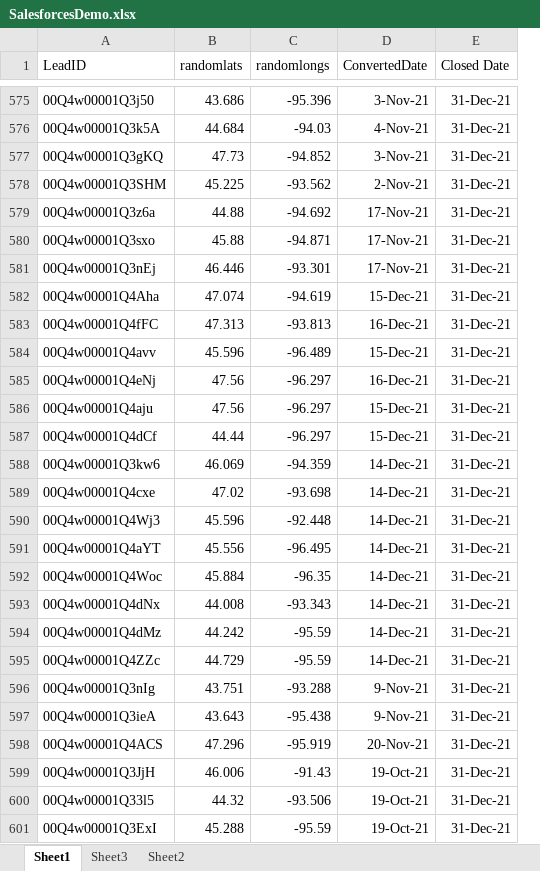
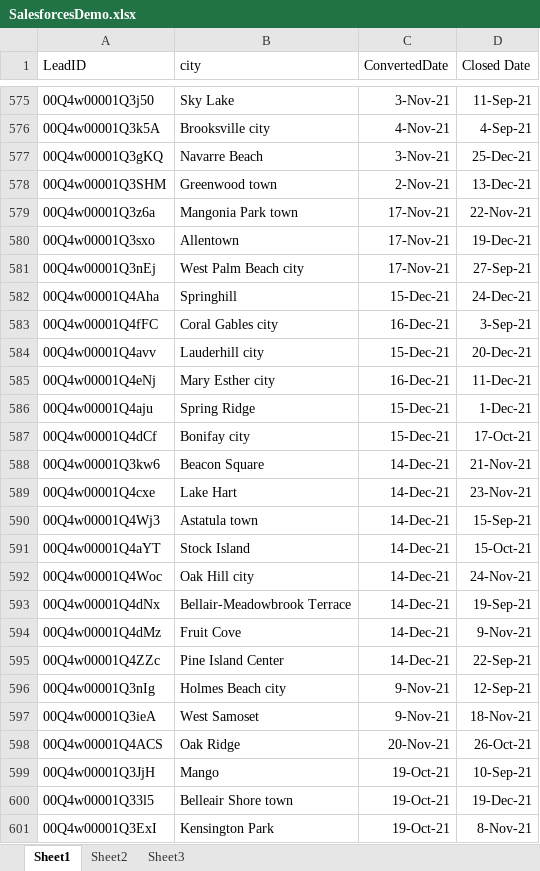
Before and after one commit to dataDad/MNCountyData, an Excel workbook: SalesforcesDemo.xlsx, sheet Sheet1, drawn as a sheet; only a part is shown, gaps mark what is left out; values as stored, in another font and other column widths than the file's, no borders; removed rows and columns are numbered as before the commit, all else as after; the diff covers the shown part only; the diff names each change by its address in the sheet, - before the commit and + after, or states it on an @@ line.

```diff
--- a/SalesforcesDemo.xlsx (sheet Sheet1)
+++ b/SalesforcesDemo.xlsx (sheet Sheet1)
@@ sheet tab order changed: Sheet1 | Sheet2 | Sheet3 @@
-column B (randomlats), rows 575-601: 43.686 | 44.684 | 47.73 | 45.225 | 44.88 | 45.88 | 46.446 | 47.074 | 47.313 | 45.596 | 47.56 | 47.56 | 44.44 | 46.069 | 47.02 | 45.596 | 45.556 | 45.884 | 44.008 | 44.242 | 44.729 | 43.751 | 43.643 | 47.296 | 46.006 | 44.32 | 45.288
-column C (randomlongs), rows 575-601: -95.396 | -94.03 | -94.852 | -93.562 | -94.692 | -94.871 | -93.301 | -94.619 | -93.813 | -96.489 | -96.297 | -96.297 | -96.297 | -94.359 | -93.698 | -92.448 | -96.495 | -96.35 | -93.343 | -95.59 | -95.59 | -93.288 | -95.438 | -95.919 | -91.43 | -93.506 | -95.59
+column B (city), rows 575-601: Sky Lake | Brooksville city | Navarre Beach | Greenwood town | Mangonia Park town | Allentown | West Palm Beach city | Springhill | Coral Gables city | Lauderhill city | Mary Esther city | Spring Ridge | Bonifay city | Beacon Square | Lake Hart | Astatula town | Stock Island | Oak Hill city | Bellair-Meadowbrook Terrace | Fruit Cove | Pine Island Center | Holmes Beach city | West Samoset | Oak Ridge | Mango | Belleair Shore town | Kensington Park
-D575 (Closed Date): 31-Dec-21
+D575 (Closed Date): 11-Sep-21
-D576 (Closed Date): 31-Dec-21
+D576 (Closed Date): 4-Sep-21
-D577 (Closed Date): 31-Dec-21
+D577 (Closed Date): 25-Dec-21
-D578 (Closed Date): 31-Dec-21
+D578 (Closed Date): 13-Dec-21
-D579 (Closed Date): 31-Dec-21
+D579 (Closed Date): 22-Nov-21
-D580 (Closed Date): 31-Dec-21
+D580 (Closed Date): 19-Dec-21
-D581 (Closed Date): 31-Dec-21
+D581 (Closed Date): 27-Sep-21
-D582 (Closed Date): 31-Dec-21
+D582 (Closed Date): 24-Dec-21
-D583 (Closed Date): 31-Dec-21
+D583 (Closed Date): 3-Sep-21
-D584 (Closed Date): 31-Dec-21
+D584 (Closed Date): 20-Dec-21
-D585 (Closed Date): 31-Dec-21
+D585 (Closed Date): 11-Dec-21
-D586 (Closed Date): 31-Dec-21
+D586 (Closed Date): 1-Dec-21
-D587 (Closed Date): 31-Dec-21
+D587 (Closed Date): 17-Oct-21
-D588 (Closed Date): 31-Dec-21
+D588 (Closed Date): 21-Nov-21
-D589 (Closed Date): 31-Dec-21
+D589 (Closed Date): 23-Nov-21
-D590 (Closed Date): 31-Dec-21
+D590 (Closed Date): 15-Sep-21
-D591 (Closed Date): 31-Dec-21
+D591 (Closed Date): 15-Oct-21
-D592 (Closed Date): 31-Dec-21
+D592 (Closed Date): 24-Nov-21
-D593 (Closed Date): 31-Dec-21
+D593 (Closed Date): 19-Sep-21
-D594 (Closed Date): 31-Dec-21
+D594 (Closed Date): 9-Nov-21
-D595 (Closed Date): 31-Dec-21
+D595 (Closed Date): 22-Sep-21
-D596 (Closed Date): 31-Dec-21
+D596 (Closed Date): 12-Sep-21
-D597 (Closed Date): 31-Dec-21
+D597 (Closed Date): 18-Nov-21
-D598 (Closed Date): 31-Dec-21
+D598 (Closed Date): 26-Oct-21
-D599 (Closed Date): 31-Dec-21
+D599 (Closed Date): 10-Sep-21
-D600 (Closed Date): 31-Dec-21
+D600 (Closed Date): 19-Dec-21
-D601 (Closed Date): 31-Dec-21
+D601 (Closed Date): 8-Nov-21
```
Also changed, not shown: 88 removed rows, 788 edited cells and cell formats elsewhere in this sheet, sheet Sheet3, sheet Sheet2.
